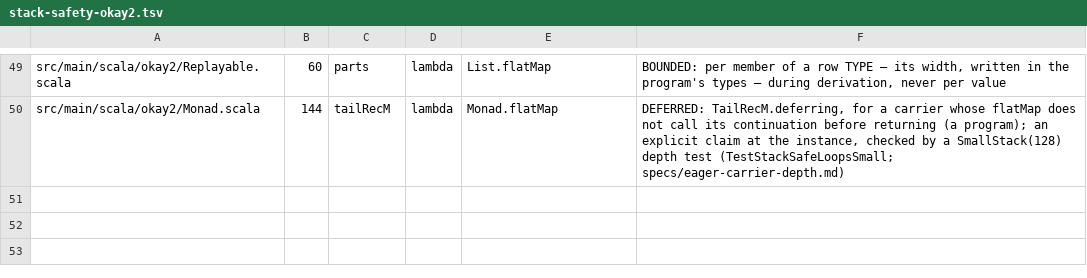
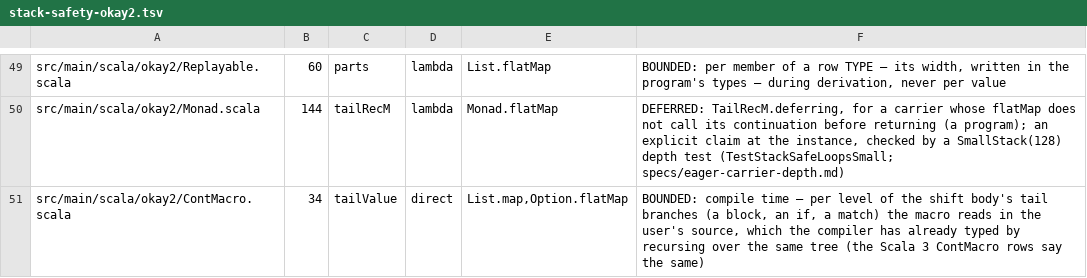
Before and after one commit to sergey-scherbina/okay, a TSV file: specs/stack-safety-okay2.tsv, drawn as a sheet; only a part is shown, gaps mark what is left out.

```diff
--- a/specs/stack-safety-okay2.tsv
+++ b/specs/stack-safety-okay2.tsv
@@ -50 +50,2 @@ src/main/scala/okay2/Replayable.scala	60	parts	lambda	List.flatMap	BOUNDED: per
 src/main/scala/okay2/Monad.scala	144	tailRecM	lambda	Monad.flatMap	DEFERRED: TailRecM.deferring, for a carrier whose flatMap does not call its continuation before returning (a program); an explicit claim at the instance, checked by a SmallStack(128) depth test (TestStackSafeLoopsSmall; specs/eager-carrier-depth.md)
+src/main/scala/okay2/ContMacro.scala	34	tailValue	direct	List.map,Option.flatMap	BOUNDED: compile time — per level of the shift body's tail branches (a block, an if, a match) the macro reads in the user's source, which the compiler has already typed by recursing over the same tree (the Scala 3 ContMacro rows say the same)
```
Also changed, not shown: 17 other files.
